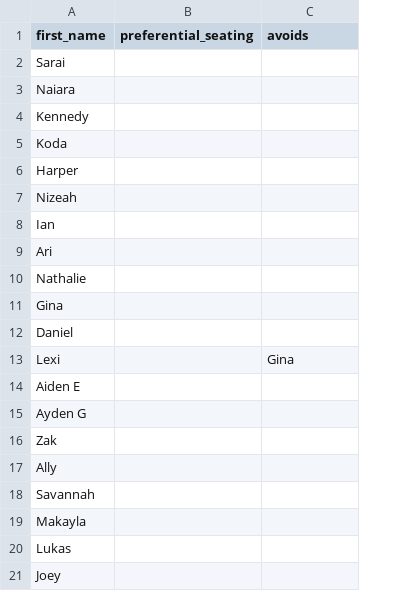
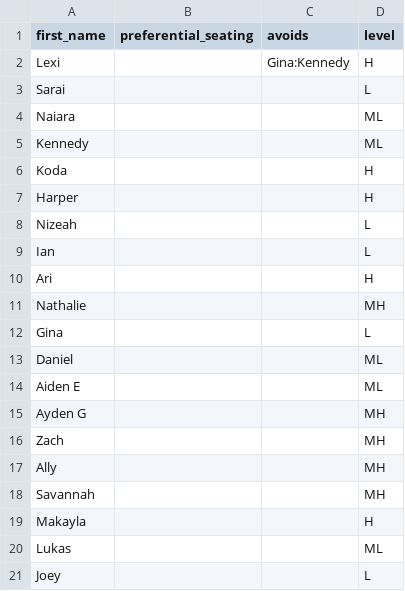
Before and after one commit to hoj201/hoj_teaching, a CSV file: seating_chart/rosters/period_910.csv, drawn as a sheet; removed rows and columns are numbered as before the commit, all else as after; the diff names each change by its address in the sheet, - before the commit and + after, or states it on an @@ line.

Commit message:
implemented kagan seating (#8)

```diff
--- a/seating_chart/rosters/period_910.csv
+++ b/seating_chart/rosters/period_910.csv
+column D (level), rows 3-21: L | ML | ML | H | H | L | L | H | MH | L | ML | ML | MH | MH | MH | MH | H | ML | L
+row 2: Lexi |  | Gina:Kennedy | H
-row 13: Lexi |  | Gina
-A16 (first_name): Zak
+A16 (first_name): Zach
```
Also changed, not shown: seating_chart/rosters/period_12.csv, seating_chart/rosters/period_78.csv, 6 other files.
